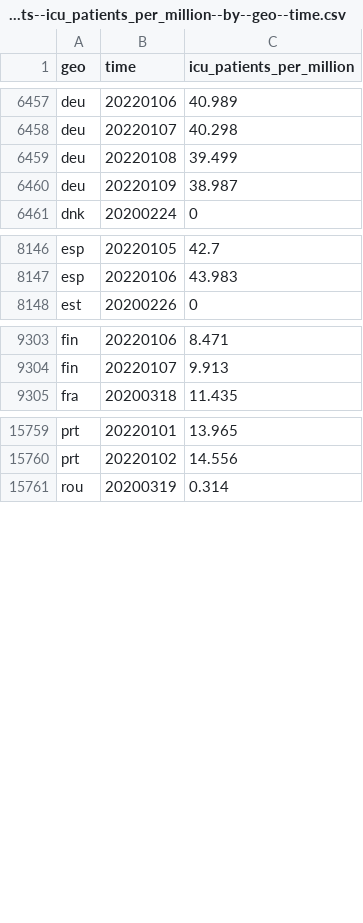
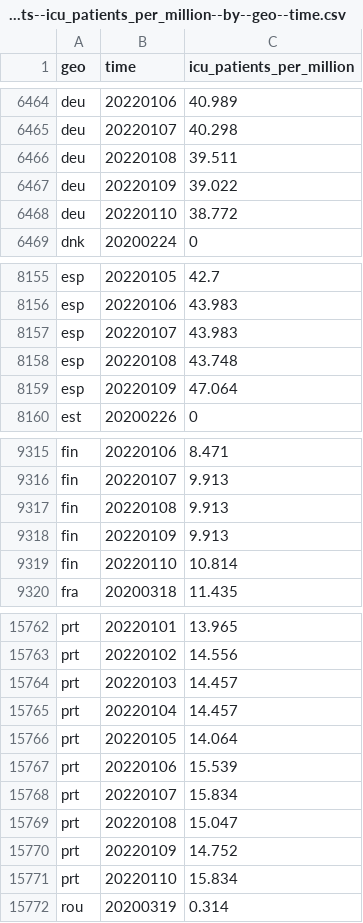
Before and after one commit to open-numbers/ddf--open_numbers--owid_covid_19, a CSV file: ddf--datapoints--icu_patients_per_million--by--geo--time.csv, drawn as a sheet; only a part is shown, gaps mark what is left out; the diff covers the shown part only.

```diff
--- a/ddf--datapoints--icu_patients_per_million--by--geo--time.csv
+++ b/ddf--datapoints--icu_patients_per_million--by--geo--time.csv
@@ -6458,4 +6465,5 @@ deu,20220106,40.989
 deu,20220107,40.298
-deu,20220108,39.499
-deu,20220109,38.987
+deu,20220108,39.511
+deu,20220109,39.022
+deu,20220110,38.772
 dnk,20200224,0
@@ -8147,2 +8156,5 @@ esp,20220105,42.7
 esp,20220106,43.983
+esp,20220107,43.983
+esp,20220108,43.748
+esp,20220109,47.064
 est,20200226,0
@@ -9304,2 +9316,5 @@ fin,20220106,8.471
 fin,20220107,9.913
+fin,20220108,9.913
+fin,20220109,9.913
+fin,20220110,10.814
 fra,20200318,11.435
@@ -15760,2 +15763,10 @@ prt,20220101,13.965
 prt,20220102,14.556
+prt,20220103,14.457
+prt,20220104,14.457
+prt,20220105,14.064
+prt,20220106,15.539
+prt,20220107,15.834
+prt,20220108,15.047
+prt,20220109,14.752
+prt,20220110,15.834
 rou,20200319,0.314
```
Also changed, not shown: 14 added rows, 18 removed rows and 22 edited cells elsewhere in this file, ddf--datapoints--hosp_patients--by--geo--time.csv, ddf--datapoints--hosp_patients_per_million--by--geo--time.csv, 56 other files.
